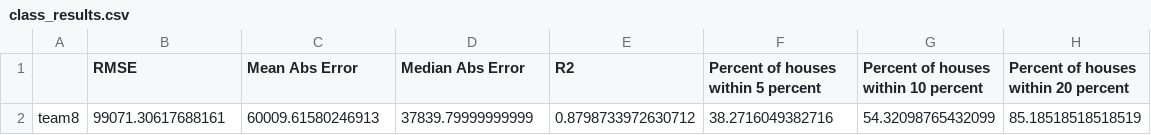
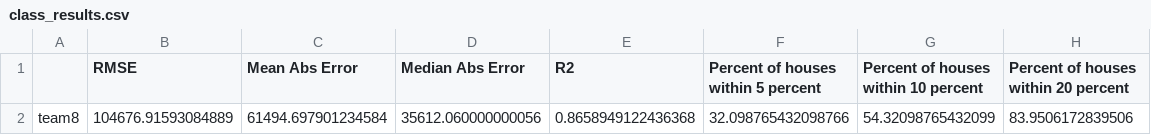
Before and after one commit to 1Ramirez7/Machine-Learning, a CSV file: class_results.csv, drawn as a sheet; removed rows and columns are numbered as before the commit, all else as after; the diff names each change by its address in the sheet, - before the commit and + after, or states it on an @@ line.

```diff
--- a/class_results.csv
+++ b/class_results.csv
-row 2: team8 | 99071.30617688161 | 60009.61580246913 | 37839.79999999999 | 0.8798733972630712 | 38.2716049382716 | 54.32098765432099 | 85.18518518518519
+row 2: team8 | 104676.91593084889 | 61494.697901234584 | 35612.060000000056 | 0.8658949122436368 | 32.098765432098766 | 54.32098765432099 | 83.9506172839506
```
Also changed, not shown: housing_project/team8-module3-predictions.csv, 4 other files.
